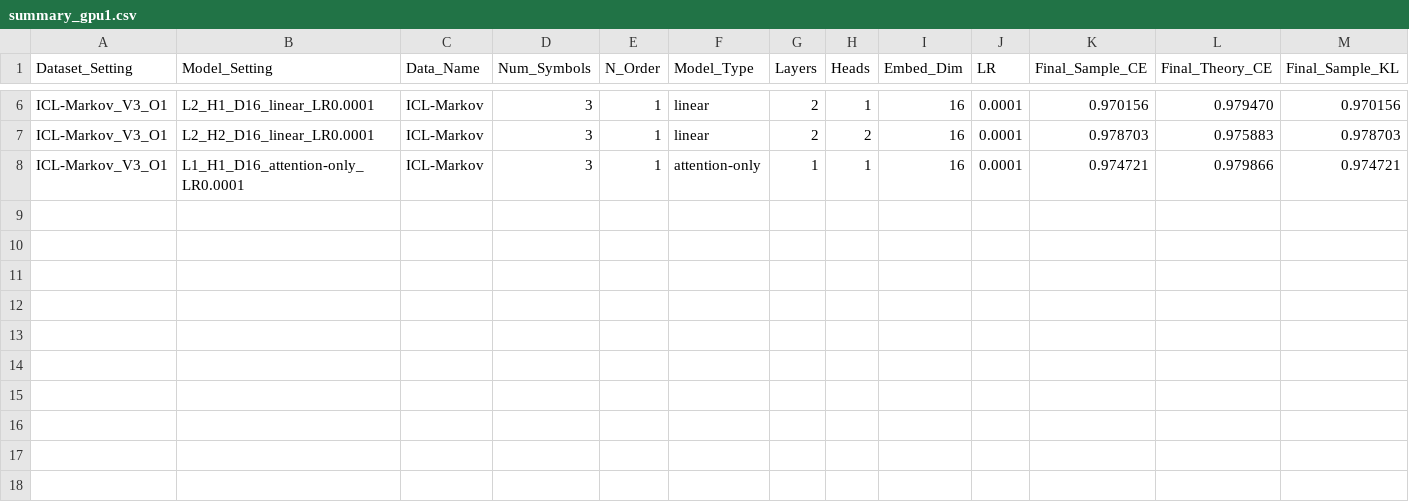
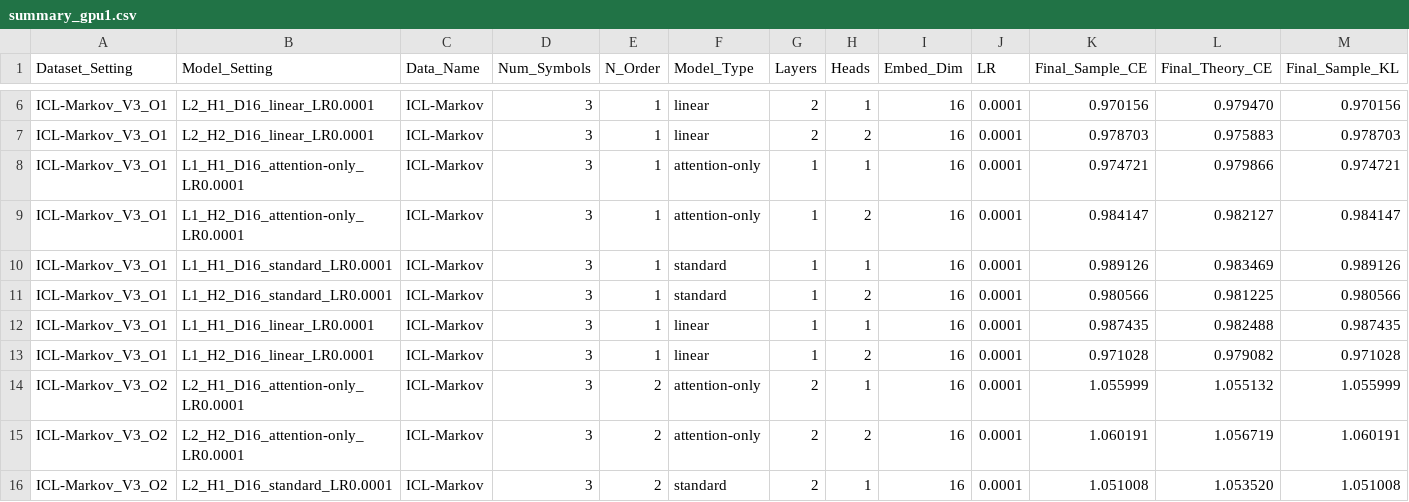
Before and after one commit to hyusterr/sequence.model.analysis, a CSV file: results/summary_gpu1.csv, drawn as a sheet; only a part is shown, gaps mark what is left out; rows hold the shown columns only; the diff names each change by its address in the sheet, - before the commit and + after, or states it on an @@ line.

Commit message:
update results

```diff
--- a/results/summary_gpu1.csv
+++ b/results/summary_gpu1.csv
+row 9: ICL-Markov_V3_O1 | L1_H2_D16_attention-only_LR0.0001 | ICL-Markov | 3 | 1 | attention-only | 1 | 2 | 16 | 0.0001 | 0.984147 | 0.982127 | 0.984147
+row 10: ICL-Markov_V3_O1 | L1_H1_D16_standard_LR0.0001 | ICL-Markov | 3 | 1 | standard | 1 | 1 | 16 | 0.0001 | 0.989126 | 0.983469 | 0.989126
+row 11: ICL-Markov_V3_O1 | L1_H2_D16_standard_LR0.0001 | ICL-Markov | 3 | 1 | standard | 1 | 2 | 16 | 0.0001 | 0.980566 | 0.981225 | 0.980566
+row 12: ICL-Markov_V3_O1 | L1_H1_D16_linear_LR0.0001 | ICL-Markov | 3 | 1 | linear | 1 | 1 | 16 | 0.0001 | 0.987435 | 0.982488 | 0.987435
+row 13: ICL-Markov_V3_O1 | L1_H2_D16_linear_LR0.0001 | ICL-Markov | 3 | 1 | linear | 1 | 2 | 16 | 0.0001 | 0.971028 | 0.979082 | 0.971028
+row 14: ICL-Markov_V3_O2 | L2_H1_D16_attention-only_LR0.0001 | ICL-Markov | 3 | 2 | attention-only | 2 | 1 | 16 | 0.0001 | 1.055999 | 1.055132 | 1.055999
+row 15: ICL-Markov_V3_O2 | L2_H2_D16_attention-only_LR0.0001 | ICL-Markov | 3 | 2 | attention-only | 2 | 2 | 16 | 0.0001 | 1.060191 | 1.056719 | 1.060191
+row 16: ICL-Markov_V3_O2 | L2_H1_D16_standard_LR0.0001 | ICL-Markov | 3 | 2 | standard | 2 | 1 | 16 | 0.0001 | 1.051008 | 1.053520 | 1.051008
```
Also changed, not shown: results/summary_gpu0.csv, results/summary_gpu2.csv, 24 other files.
